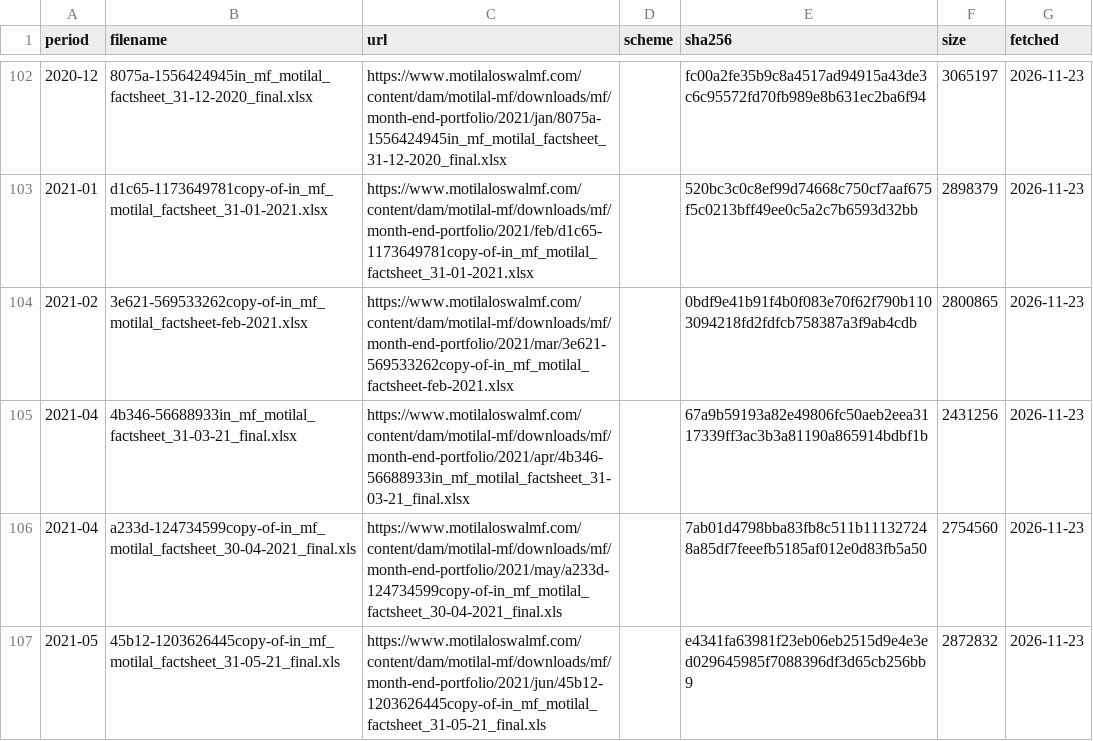
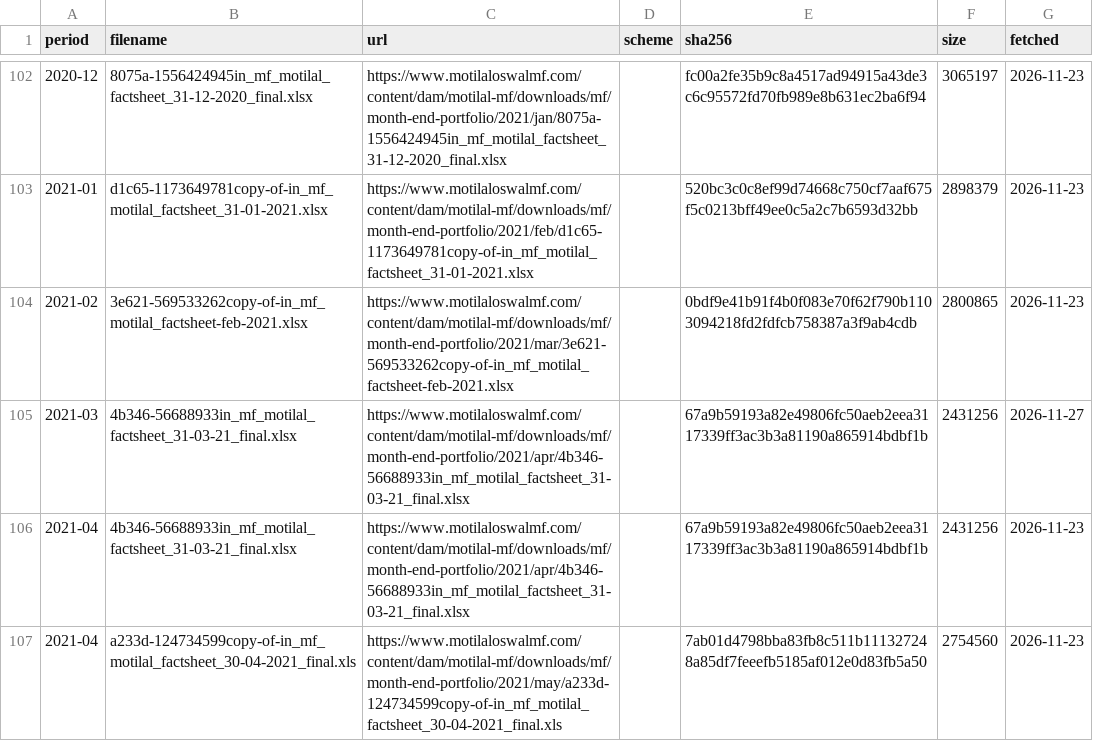
Before and after one commit to captn3m0/india-mutual-funds-info, a CSV file: portfolio/manifest/motilal.csv, drawn as a sheet; only a part is shown, gaps mark what is left out; the shorter side is filled out with more unchanged rows; the diff names each change by its address in the sheet, - before the commit and + after, or states it on an @@ line.

```diff
--- a/portfolio/manifest/motilal.csv
+++ b/portfolio/manifest/motilal.csv
+row 105: 2021-03 | 4b346-56688933in_mf_motilal_factsheet_31-03-21_final.xlsx | https://www.motilaloswalmf.com/content/dam/motilal-mf/downloads/mf/month-end-portfolio/2021/apr/4b346-56688933in_mf_motilal_factsheet_31-03-21_final.xlsx |  | 67a9b59193a82e49806fc50aeb2eea3117339ff3ac3b3a81190a865914bdbf1b | 2431256 | 2026-11-27
```
Also changed, not shown: 6 other files.
